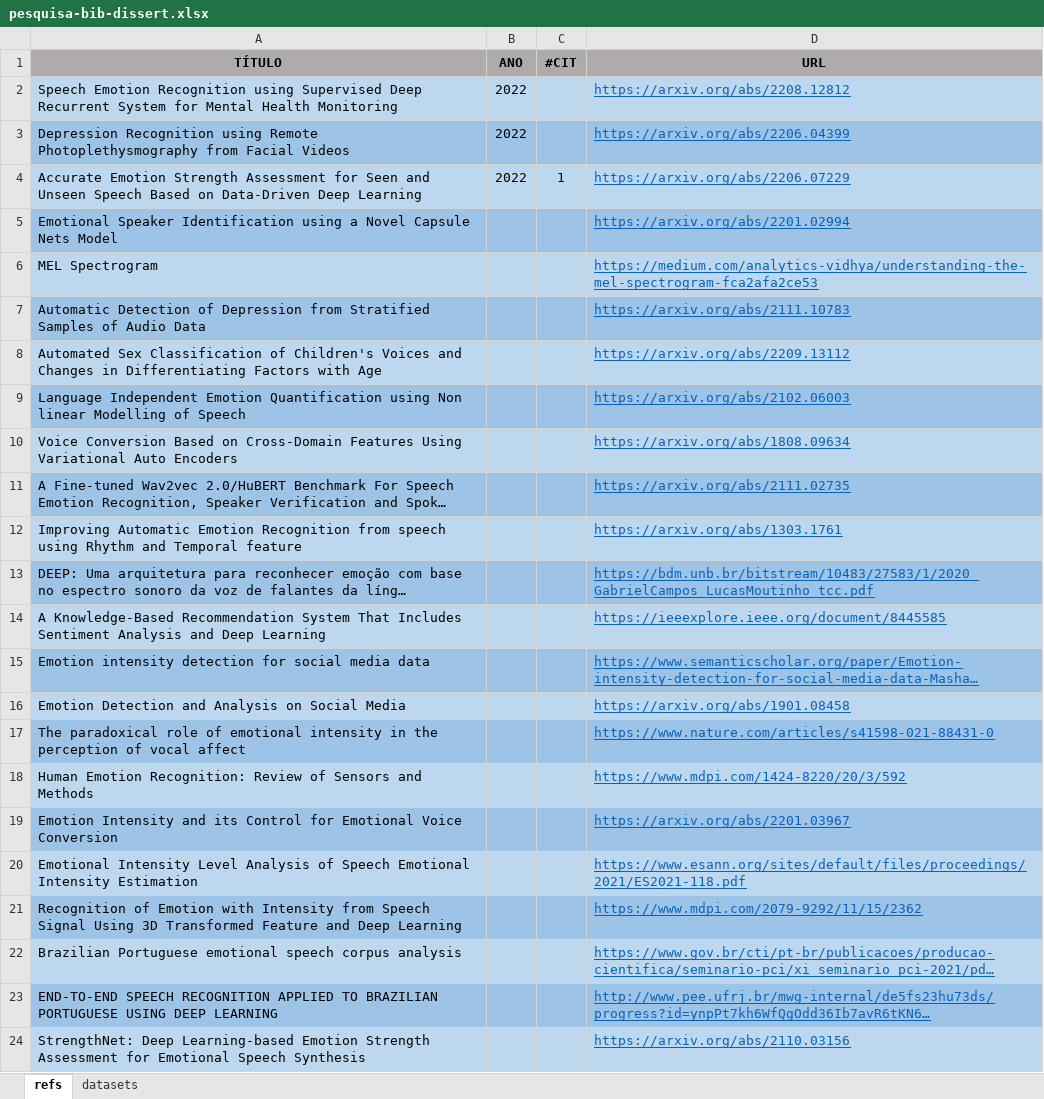
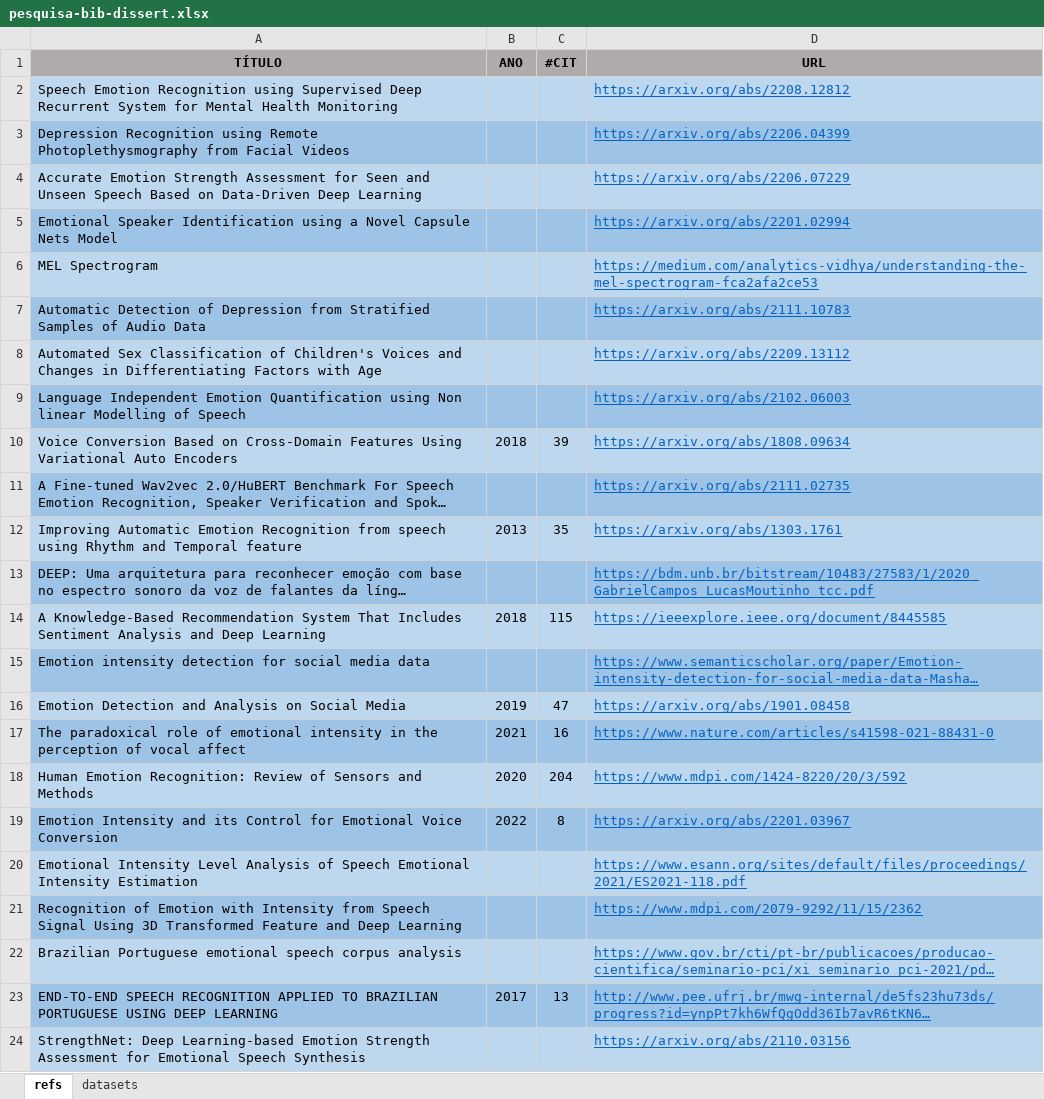
Before and after one commit to htbrandao/ppgi, an Excel workbook: teoria/pesquisa-bib-dissert.xlsx, sheet refs, drawn as a sheet; only a part is shown; long unchanged cells end in …; values as stored, in another font and other column widths than the file's, no borders; the diff covers the shown part only; the diff names each change by its address in the sheet, - before the commit and + after, or states it on an @@ line.

Commit message:
sync

```diff
--- a/teoria/pesquisa-bib-dissert.xlsx (sheet refs)
+++ b/teoria/pesquisa-bib-dissert.xlsx (sheet refs)
-B2:B4 (ANO): 2022
+B2:B4 (ANO): (empty)
-C4 (#CIT): 1
+C4 (#CIT): (empty)
-B10 (ANO): (empty)
+B10 (ANO): 2018
-C10 (#CIT): (empty)
+C10 (#CIT): 39
-B12 (ANO): (empty)
+B12 (ANO): 2013
-C12 (#CIT): (empty)
+C12 (#CIT): 35
-B14 (ANO): (empty)
+B14 (ANO): 2018
-C14 (#CIT): (empty)
+C14 (#CIT): 115
-B16 (ANO): (empty)
+B16 (ANO): 2019
-C16 (#CIT): (empty)
+C16 (#CIT): 47
-B17 (ANO): (empty)
+B17 (ANO): 2021
-C17 (#CIT): (empty)
+C17 (#CIT): 16
-B18 (ANO): (empty)
+B18 (ANO): 2020
-C18 (#CIT): (empty)
+C18 (#CIT): 204
-B19 (ANO): (empty)
+B19 (ANO): 2022
-C19 (#CIT): (empty)
+C19 (#CIT): 8
-B23 (ANO): (empty)
+B23 (ANO): 2017
-C23 (#CIT): (empty)
+C23 (#CIT): 13
```
Also changed, not shown: 4 edited cells elsewhere in this sheet.
